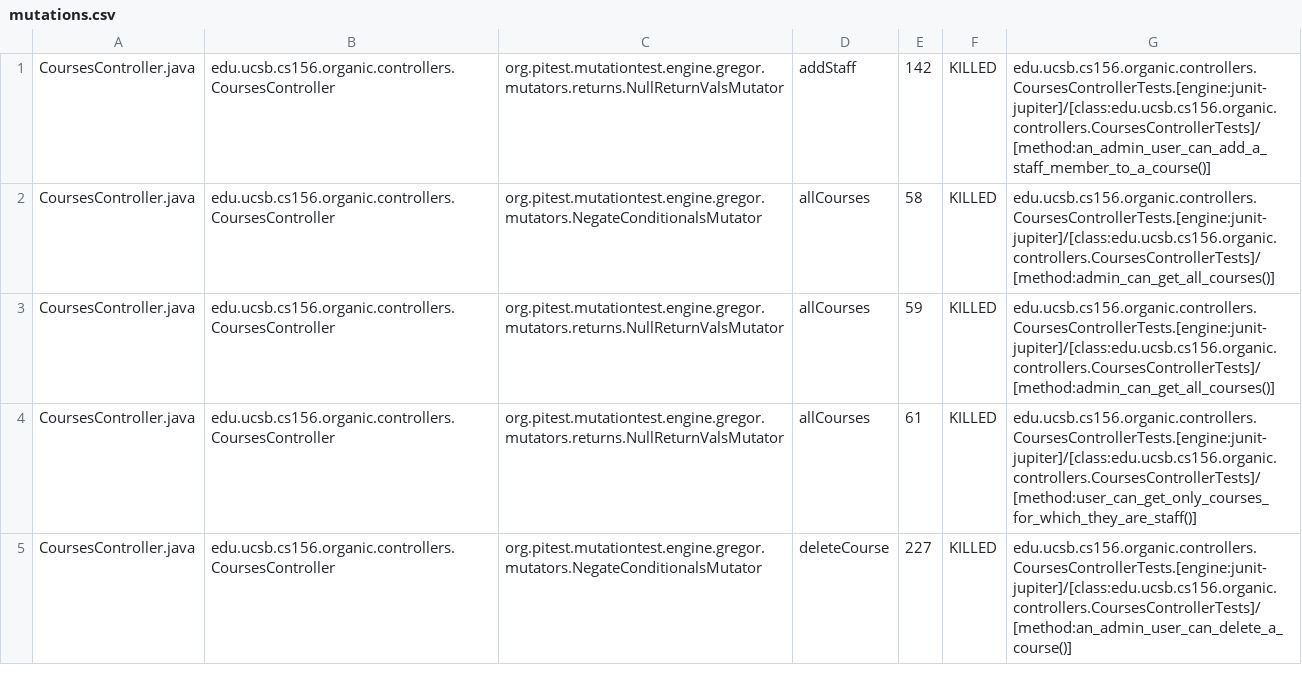
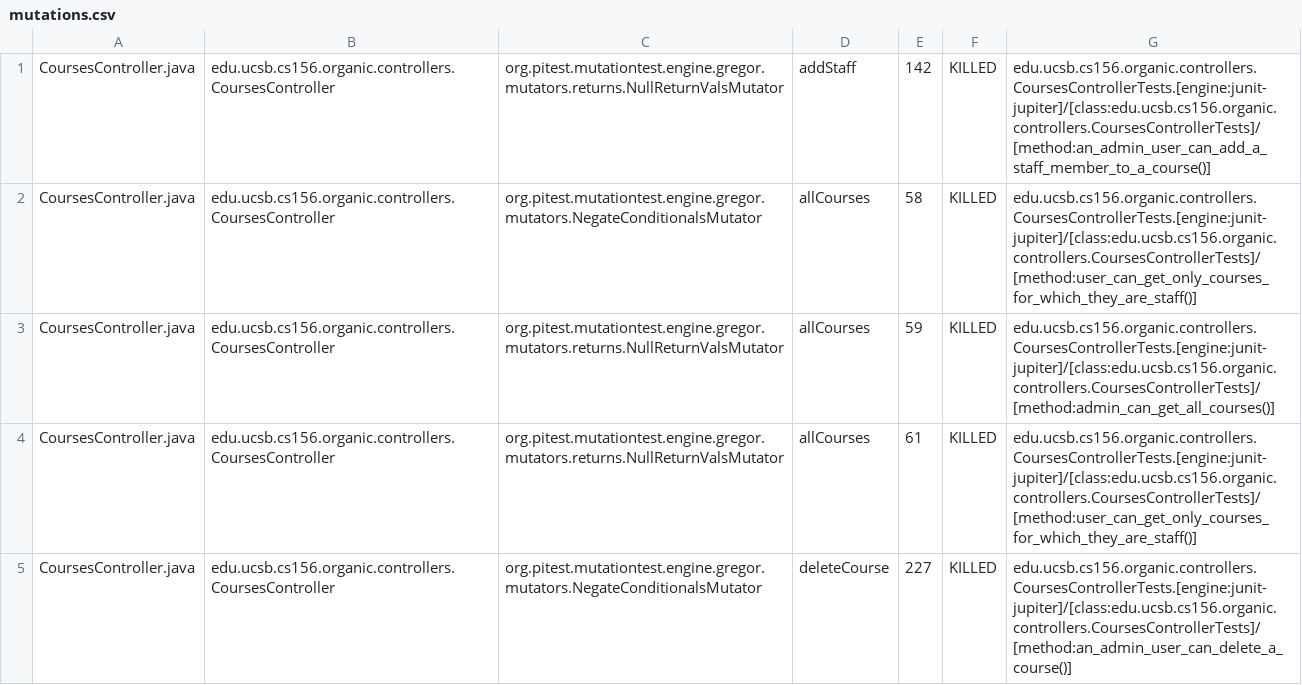
Before and after one commit to ucsb-cs156-s24/proj-organic-s24-5pm-4, a CSV file: prs/20/pitest/mutations.csv, drawn as a sheet; only a part is shown; the diff covers the shown part only.

Commit message:
Deploying to gh-pages from @ ucsb-cs156-s24/proj-organic-s24-5pm-4@64656e4b719faf3957834a2c5b491b51f031bf66 🚀

```diff
--- a/prs/20/pitest/mutations.csv
+++ b/prs/20/pitest/mutations.csv
@@ -1,3 +1,3 @@
 CoursesController.java,edu.ucsb.cs156.organic.controllers.CoursesController,org.pitest.mutationtest.engine.gregor.mutators.returns.NullReturnValsMutator,addStaff,142,KILLED,edu.ucsb.cs156.organic.controllers.CoursesControllerTests.[engine:junit-jupiter]/[class:edu.ucsb.cs156.organic.controllers.CoursesControllerTests]/[method:an_admin_user_can_add_a_staff_member_to_a_course()]
-CoursesController.java,edu.ucsb.cs156.organic.controllers.CoursesController,org.pitest.mutationtest.engine.gregor.mutators.NegateConditionalsMutator,allCourses,58,KILLED,edu.ucsb.cs156.organic.controllers.CoursesControllerTests.[engine:junit-jupiter]/[class:edu.ucsb.cs156.organic.controllers.CoursesControllerTests]/[method:admin_can_get_all_courses()]
+CoursesController.java,edu.ucsb.cs156.organic.controllers.CoursesController,org.pitest.mutationtest.engine.gregor.mutators.NegateConditionalsMutator,allCourses,58,KILLED,edu.ucsb.cs156.organic.controllers.CoursesControllerTests.[engine:junit-jupiter]/[class:edu.ucsb.cs156.organic.controllers.CoursesControllerTests]/[method:user_can_get_only_courses_for_which_they_are_staff()]
 CoursesController.java,edu.ucsb.cs156.organic.controllers.CoursesController,org.pitest.mutationtest.engine.gregor.mutators.returns.NullReturnValsMutator,allCourses,59,KILLED,edu.ucsb.cs156.organic.controllers.CoursesControllerTests.[engine:junit-jupiter]/[class:edu.ucsb.cs156.organic.controllers.CoursesControllerTests]/[method:admin_can_get_all_courses()]
```
Also changed, not shown: 20 edited cells elsewhere in this file, 17 other files.
